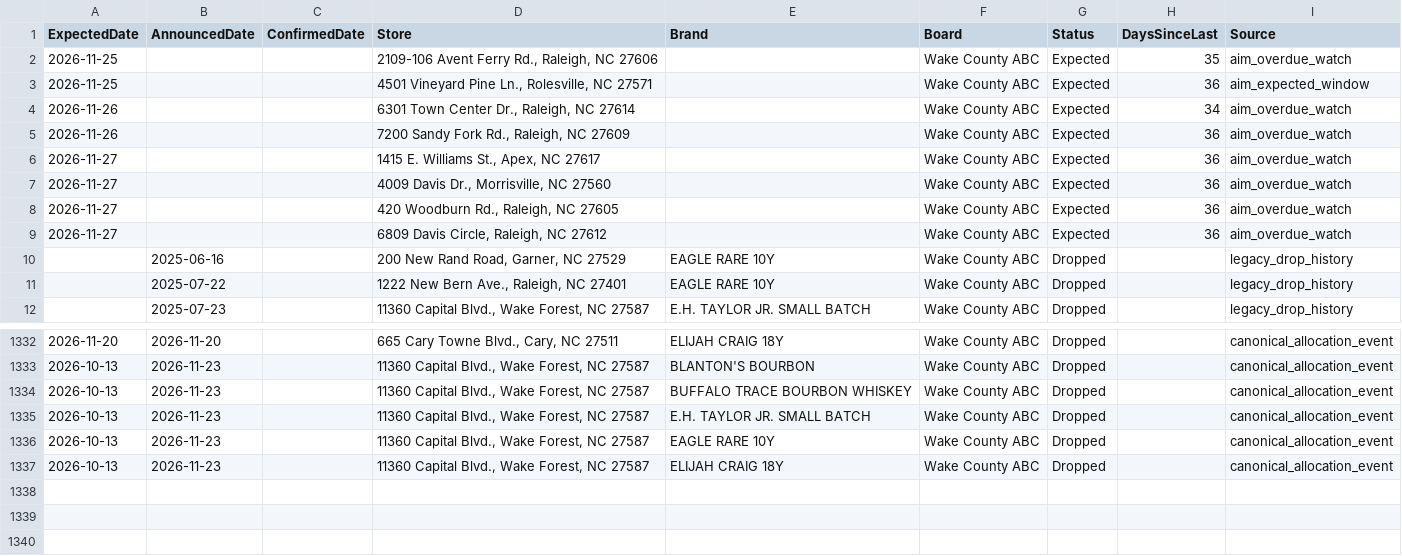
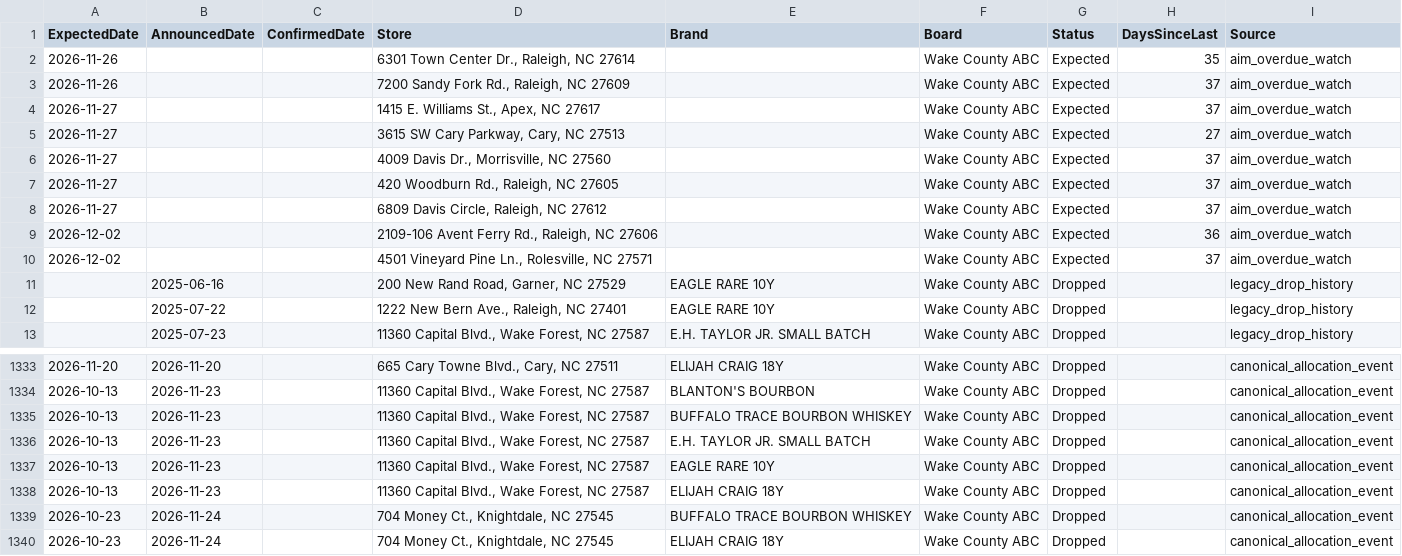
Before and after one commit to bourbonhunter/bourbon-pourcast-frontend, a CSV file: drop_tracker.csv, drawn as a sheet; only a part is shown, gaps mark what is left out.

```diff
--- a/drop_tracker.csv
+++ b/drop_tracker.csv
@@ -1,10 +1,11 @@
 ExpectedDate,AnnouncedDate,ConfirmedDate,Store,Brand,Board,Status,DaysSinceLast,Source
-2026-11-25,,,"2109-106 Avent Ferry Rd., Raleigh, NC 27606",,Wake County ABC,Expected,35,aim_overdue_watch
-2026-11-25,,,"4501 Vineyard Pine Ln., Rolesville, NC 27571",,Wake County ABC,Expected,36,aim_expected_window
-2026-11-26,,,"6301 Town Center Dr., Raleigh, NC 27614",,Wake County ABC,Expected,34,aim_overdue_watch
-2026-11-26,,,"7200 Sandy Fork Rd., Raleigh, NC 27609",,Wake County ABC,Expected,36,aim_overdue_watch
-2026-11-27,,,"1415 E. Williams St., Apex, NC 27617",,Wake County ABC,Expected,36,aim_overdue_watch
-2026-11-27,,,"4009 Davis Dr., Morrisville, NC 27560",,Wake County ABC,Expected,36,aim_overdue_watch
-2026-11-27,,,"420 Woodburn Rd., Raleigh, NC 27605",,Wake County ABC,Expected,36,aim_overdue_watch
-2026-11-27,,,"6809 Davis Circle, Raleigh, NC 27612",,Wake County ABC,Expected,36,aim_overdue_watch
+2026-11-26,,,"6301 Town Center Dr., Raleigh, NC 27614",,Wake County ABC,Expected,35,aim_overdue_watch
+2026-11-26,,,"7200 Sandy Fork Rd., Raleigh, NC 27609",,Wake County ABC,Expected,37,aim_overdue_watch
+2026-11-27,,,"1415 E. Williams St., Apex, NC 27617",,Wake County ABC,Expected,37,aim_overdue_watch
+2026-11-27,,,"3615 SW Cary Parkway, Cary, NC 27513",,Wake County ABC,Expected,27,aim_overdue_watch
+2026-11-27,,,"4009 Davis Dr., Morrisville, NC 27560",,Wake County ABC,Expected,37,aim_overdue_watch
+2026-11-27,,,"420 Woodburn Rd., Raleigh, NC 27605",,Wake County ABC,Expected,37,aim_overdue_watch
+2026-11-27,,,"6809 Davis Circle, Raleigh, NC 27612",,Wake County ABC,Expected,37,aim_overdue_watch
+2026-12-02,,,"2109-106 Avent Ferry Rd., Raleigh, NC 27606",,Wake County ABC,Expected,36,aim_overdue_watch
+2026-12-02,,,"4501 Vineyard Pine Ln., Rolesville, NC 27571",,Wake County ABC,Expected,37,aim_overdue_watch
 ,2025-06-16,,"200 New Rand Road, Garner, NC 27529",EAGLE RARE 10Y,Wake County ABC,Dropped,,legacy_drop_history
@@ -1337 +1338,3 @@ ExpectedDate,AnnouncedDate,ConfirmedDate,Store,Brand,Board,Status,DaysSinceLast,
 2026-10-13,2026-11-23,,"11360 Capital Blvd., Wake Forest, NC 27587",ELIJAH CRAIG 18Y,Wake County ABC,Dropped,,canonical_allocation_event
+2026-10-23,2026-11-24,,"704 Money Ct., Knightdale, NC 27545",BUFFALO TRACE BOURBON WHISKEY,Wake County ABC,Dropped,,canonical_allocation_event
+2026-10-23,2026-11-24,,"704 Money Ct., Knightdale, NC 27545",ELIJAH CRAIG 18Y,Wake County ABC,Dropped,,canonical_allocation_event
```
Also changed, not shown: drop_history.csv, 7 other files.
